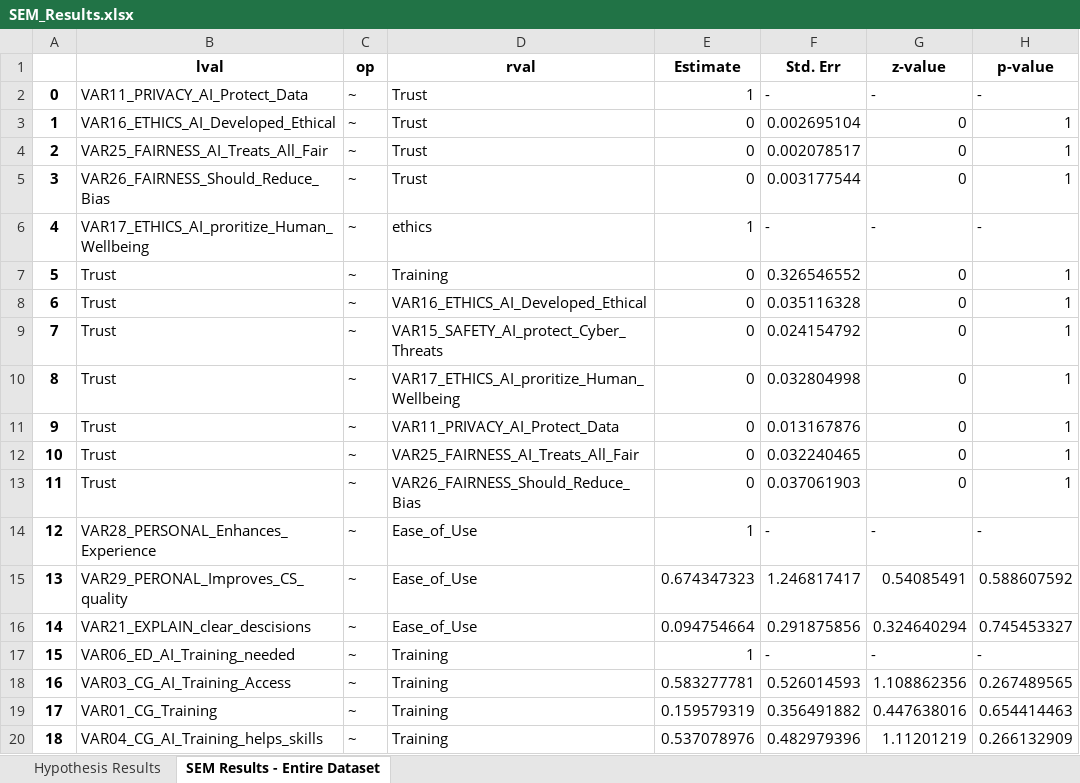
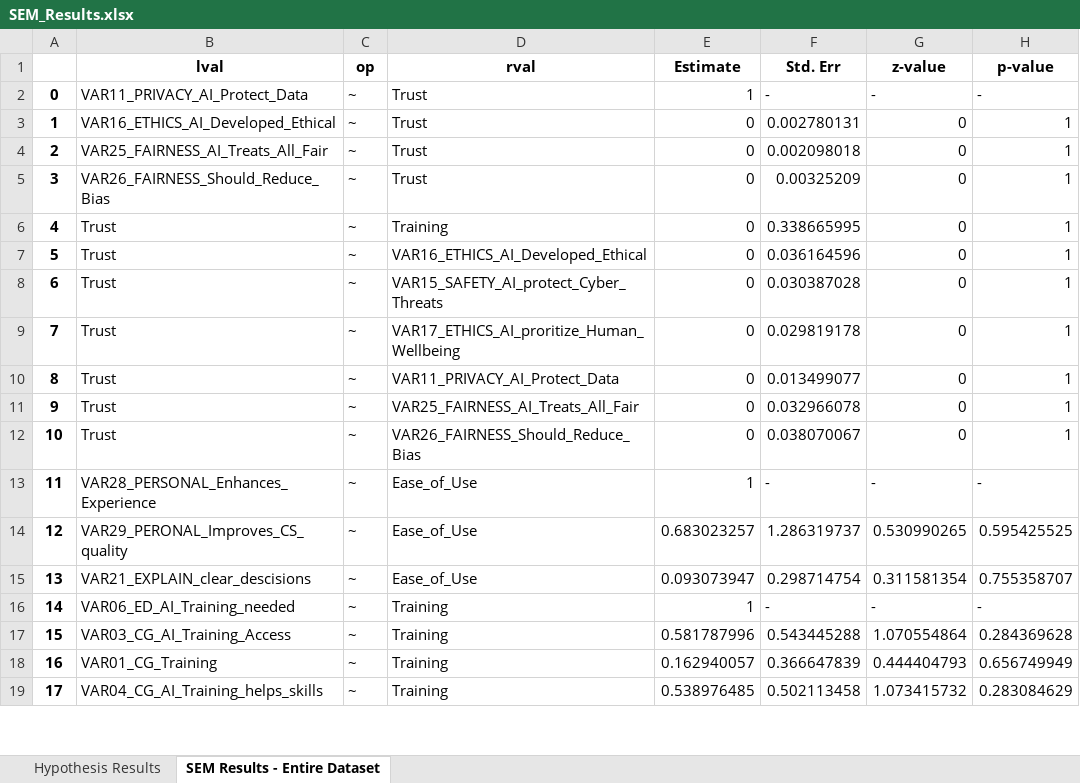
Before and after one commit to Dandata0101/mbs-structural-equation-modeling, an Excel workbook: 04-summary/SEM_Results.xlsx, sheet SEM Results - Entire Dataset, drawn as a sheet; only a part is shown; values as stored, in another font and other column widths than the file's, no borders; removed rows and columns are numbered as before the commit, all else as after; the diff covers the shown part only; the diff names each change by its address in the sheet, - before the commit and + after, or states it on an @@ line.

```diff
--- a/04-summary/SEM_Results.xlsx (sheet SEM Results - Entire Dataset)
+++ b/04-summary/SEM_Results.xlsx (sheet SEM Results - Entire Dataset)
-F3 (Std. Err): 0.002695104
+F3 (Std. Err): 0.002780131
-F4 (Std. Err): 0.002078517
+F4 (Std. Err): 0.002098018
-F5 (Std. Err): 0.003177544
+F5 (Std. Err): 0.00325209
-row 6: 4 | VAR17_ETHICS_AI_proritize_Human_Wellbeing | ~ | ethics | 1 | - | - | -
@@ column A renumbered from row 6 down @@
-F6 (Std. Err): 0.326546552
+F6 (Std. Err): 0.338665995
-F7 (Std. Err): 0.035116328
+F7 (Std. Err): 0.036164596
-F8 (Std. Err): 0.024154792
+F8 (Std. Err): 0.030387028
-F9 (Std. Err): 0.032804998
+F9 (Std. Err): 0.029819178
-F10 (Std. Err): 0.013167876
+F10 (Std. Err): 0.013499077
-F11 (Std. Err): 0.032240465
+F11 (Std. Err): 0.032966078
-F12 (Std. Err): 0.037061903
+F12 (Std. Err): 0.038070067
-E14 (Estimate): 0.674347323
+E14 (Estimate): 0.683023257
-F14 (Std. Err): 1.246817417
+F14 (Std. Err): 1.286319737
-G14 (z-value): 0.54085491
+G14 (z-value): 0.530990265
-H14 (p-value): 0.588607592
+H14 (p-value): 0.595425525
-E15 (Estimate): 0.094754664
+E15 (Estimate): 0.093073947
-F15 (Std. Err): 0.291875856
+F15 (Std. Err): 0.298714754
-G15 (z-value): 0.324640294
+G15 (z-value): 0.311581354
-H15 (p-value): 0.745453327
+H15 (p-value): 0.755358707
-E17 (Estimate): 0.583277781
+E17 (Estimate): 0.581787996
-F17 (Std. Err): 0.526014593
+F17 (Std. Err): 0.543445288
-G17 (z-value): 1.108862356
+G17 (z-value): 1.070554864
-H17 (p-value): 0.267489565
+H17 (p-value): 0.284369628
-E18 (Estimate): 0.159579319
+E18 (Estimate): 0.162940057
-F18 (Std. Err): 0.356491882
+F18 (Std. Err): 0.366647839
-G18 (z-value): 0.447638016
+G18 (z-value): 0.444404793
-H18 (p-value): 0.654414463
+H18 (p-value): 0.656749949
-E19 (Estimate): 0.537078976
+E19 (Estimate): 0.538976485
-F19 (Std. Err): 0.482979396
+F19 (Std. Err): 0.502113458
-G19 (z-value): 1.11201219
+G19 (z-value): 1.073415732
-H19 (p-value): 0.266132909
+H19 (p-value): 0.283084629
```
Also changed, not shown: 2 added rows, 5 removed rows and 76 edited cells elsewhere in this sheet, sheet Hypothesis Results, 01-data/TAM_DEF.xlsx, 04-summary/Regression_Results_Generation_Detailed.xlsx, 2 other files.
